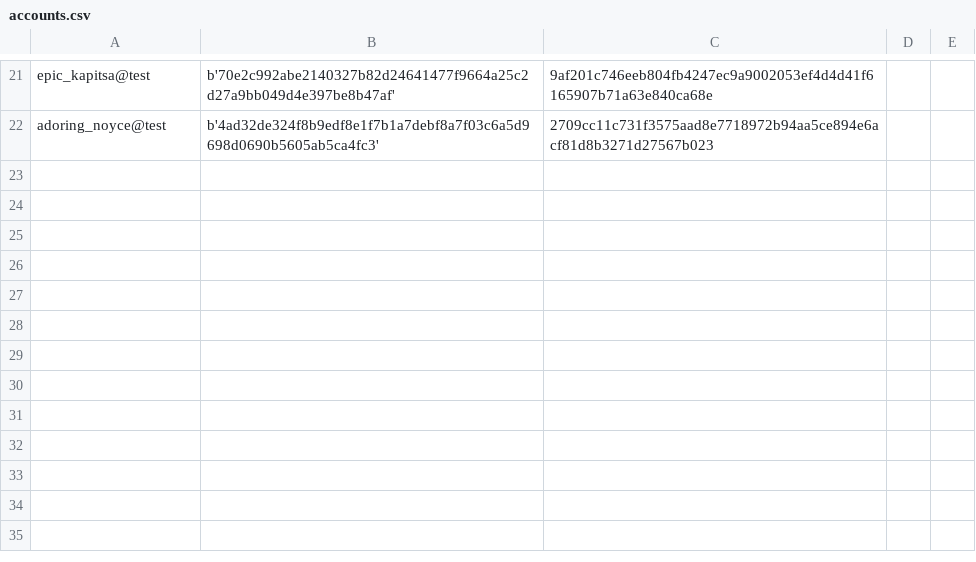
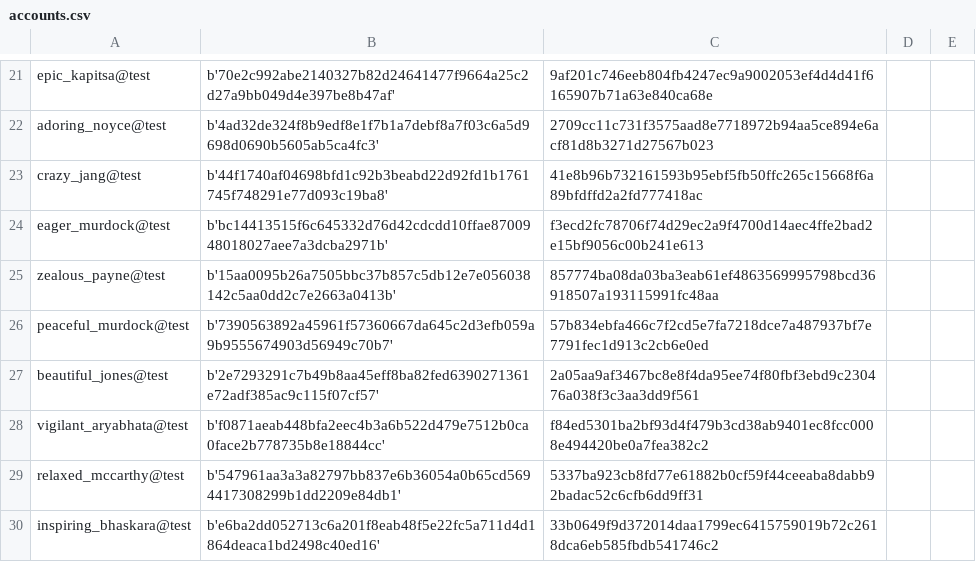
Before and after one commit to OliveiraEdu/d-OSP, a CSV file: datasets/accounts.csv, drawn as a sheet; only a part is shown, gaps mark what is left out.

```diff
--- a/datasets/accounts.csv
+++ b/datasets/accounts.csv
@@ -22 +22,9 @@ epic_kapitsa@test,b'70e2c992abe2140327b82d24641477f9664a25c2d27a9bb049d4e397be8b
 adoring_noyce@test,b'4ad32de324f8b9edf8e1f7b1a7debf8a7f03c6a5d9698d0690b5605ab5ca4fc3',2709cc11c731f3575aad8e7718972b94aa5ce894e6acf81d8b3271d27567b023
+crazy_jang@test,b'44f1740af04698bfd1c92b3beabd22d92fd1b1761745f748291e77d093c19ba8',41e8b96b732161593b95ebf5fb50ffc265c15668f6a89bfdffd2a2fd777418ac
+eager_murdock@test,b'bc14413515f6c645332d76d42cdcdd10ffae8700948018027aee7a3dcba2971b',f3ecd2fc78706f74d29ec2a9f4700d14aec4ffe2bad2e15bf9056c00b241e613
+zealous_payne@test,b'15aa0095b26a7505bbc37b857c5db12e7e056038142c5aa0dd2c7e2663a0413b',857774ba08da03ba3eab61ef4863569995798bcd36918507a193115991fc48aa
+peaceful_murdock@test,b'7390563892a45961f57360667da645c2d3efb059a9b9555674903d56949c70b7',57b834ebfa466c7f2cd5e7fa7218dce7a487937bf7e7791fec1d913c2cb6e0ed
+beautiful_jones@test,b'2e7293291c7b49b8aa45eff8ba82fed6390271361e72adf385ac9c115f07cf57',2a05aa9af3467bc8e8f4da95ee74f80fbf3ebd9c230476a038f3c3aa3dd9f561
+vigilant_aryabhata@test,b'f0871aeab448bfa2eec4b3a6b522d479e7512b0ca0face2b778735b8e18844cc',f84ed5301ba2bf93d4f479b3cd38ab9401ec8fcc0008e494420be0a7fea382c2
+relaxed_mccarthy@test,b'547961aa3a3a82797bb837e6b36054a0b65cd5694417308299b1dd2209e84db1',5337ba923cb8fd77e61882b0cf59f44ceeaba8dabb92badac52c6cfb6dd9ff31
+inspiring_bhaskara@test,b'e6ba2dd052713c6a201f8eab48f5e22fc5a711d4d1864deaca1bd2498c40ed16',33b0649f9d372014daa1799ec6415759019b72c2618dca6eb585fbdb541746c2
```
Also changed, not shown: 2 other files.
